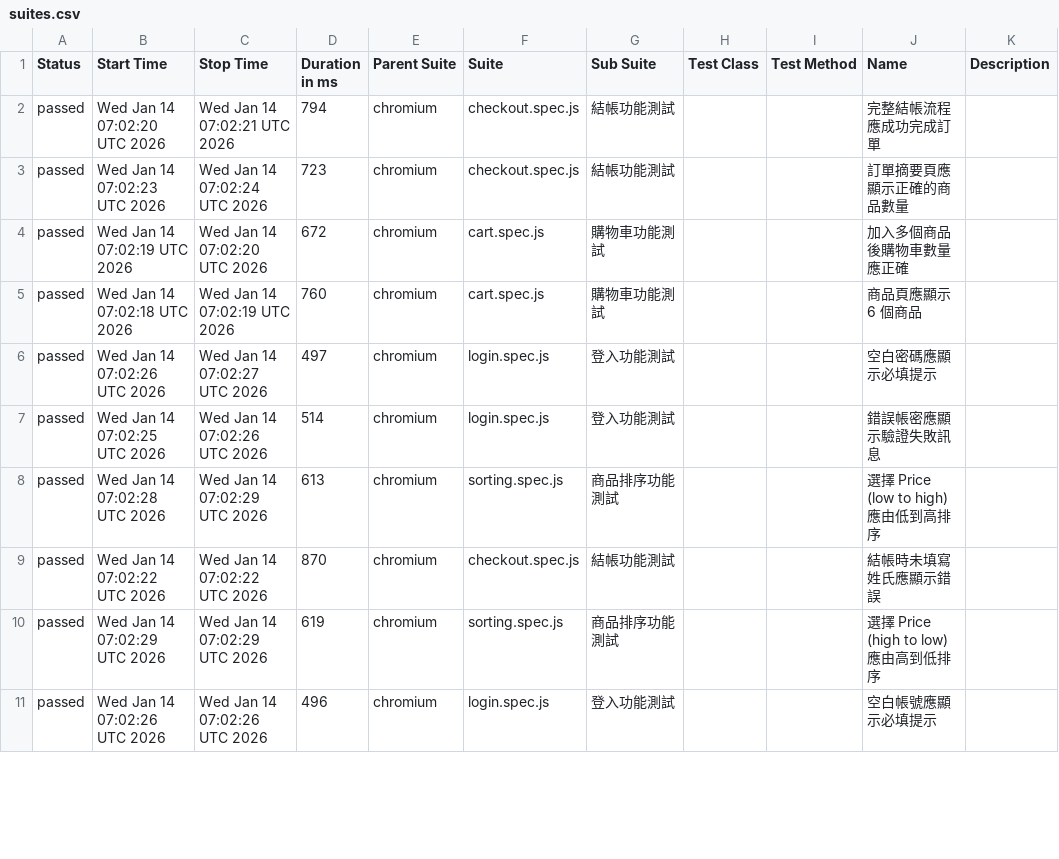
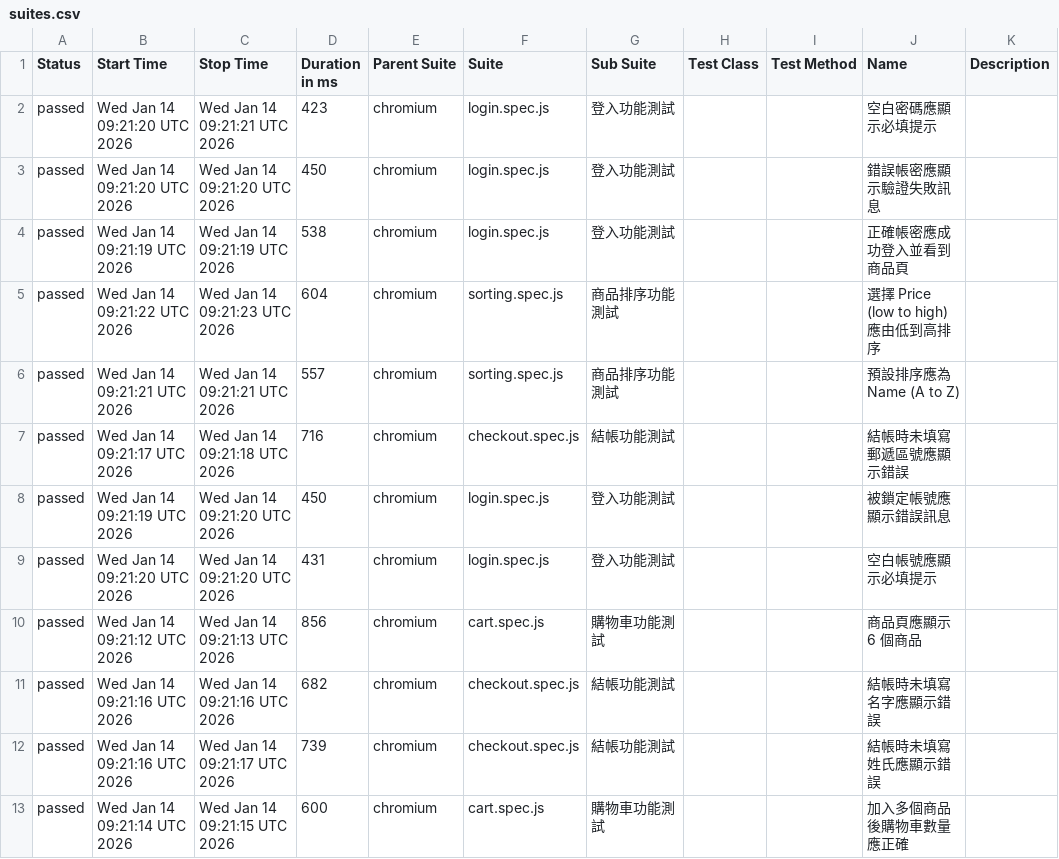
Before and after one commit to kusodevil/playwright-e2e-demo, a CSV file: data/suites.csv, drawn as a sheet; only a part is shown; the diff covers the shown part only.

```diff
--- a/data/suites.csv
+++ b/data/suites.csv
@@ -1,11 +1,13 @@
 "Status","Start Time","Stop Time","Duration in ms","Parent Suite","Suite","Sub Suite","Test Class","Test Method","Name","Description"
-"passed","Wed Jan 14 07:02:20 UTC 2026","Wed Jan 14 07:02:21 UTC 2026","794","chromium","checkout.spec.js","結帳功能測試","","","完整結帳流程應成功完成訂單",""
-"passed","Wed Jan 14 07:02:23 UTC 2026","Wed Jan 14 07:02:24 UTC 2026","723","chromium","checkout.spec.js","結帳功能測試","","","訂單摘要頁應顯示正確的商品數量",""
-"passed","Wed Jan 14 07:02:19 UTC 2026","Wed Jan 14 07:02:20 UTC 2026","672","chromium","cart.spec.js","購物車功能測試","","","加入多個商品後購物車數量應正確",""
-"passed","Wed Jan 14 07:02:18 UTC 2026","Wed Jan 14 07:02:19 UTC 2026","760","chromium","cart.spec.js","購物車功能測試","","","商品頁應顯示 6 個商品",""
-"passed","Wed Jan 14 07:02:26 UTC 2026","Wed Jan 14 07:02:27 UTC 2026","497","chromium","login.spec.js","登入功能測試","","","空白密碼應顯示必填提示",""
-"passed","Wed Jan 14 07:02:25 UTC 2026","Wed Jan 14 07:02:26 UTC 2026","514","chromium","login.spec.js","登入功能測試","","","錯誤帳密應顯示驗證失敗訊息",""
-"passed","Wed Jan 14 07:02:28 UTC 2026","Wed Jan 14 07:02:29 UTC 2026","613","chromium","sorting.spec.js","商品排序功能測試","","","選擇 Price (low to high) 應由低到高排序",""
-"passed","Wed Jan 14 07:02:22 UTC 2026","Wed Jan 14 07:02:22 UTC 2026","870","chromium","checkout.spec.js","結帳功能測試","","","結帳時未填寫姓氏應顯示錯誤",""
-"passed","Wed Jan 14 07:02:29 UTC 2026","Wed Jan 14 07:02:29 UTC 2026","619","chromium","sorting.spec.js","商品排序功能測試","","","選擇 Price (high to low) 應由高到低排序",""
-"passed","Wed Jan 14 07:02:26 UTC 2026","Wed Jan 14 07:02:26 UTC 2026","496","chromium","login.spec.js","登入功能測試","","","空白帳號應顯示必填提示",""
+"passed","Wed Jan 14 09:21:20 UTC 2026","Wed Jan 14 09:21:21 UTC 2026","423","chromium","login.spec.js","登入功能測試","","","空白密碼應顯示必填提示",""
+"passed","Wed Jan 14 09:21:20 UTC 2026","Wed Jan 14 09:21:20 UTC 2026","450","chromium","login.spec.js","登入功能測試","","","錯誤帳密應顯示驗證失敗訊息",""
+"passed","Wed Jan 14 09:21:19 UTC 2026","Wed Jan 14 09:21:19 UTC 2026","538","chromium","login.spec.js","登入功能測試","","","正確帳密應成功登入並看到商品頁",""
+"passed","Wed Jan 14 09:21:22 UTC 2026","Wed Jan 14 09:21:23 UTC 2026","604","chromium","sorting.spec.js","商品排序功能測試","","","選擇 Price (low to high) 應由低到高排序",""
+"passed","Wed Jan 14 09:21:21 UTC 2026","Wed Jan 14 09:21:21 UTC 2026","557","chromium","sorting.spec.js","商品排序功能測試","","","預設排序應為 Name (A to Z)",""
+"passed","Wed Jan 14 09:21:17 UTC 2026","Wed Jan 14 09:21:18 UTC 2026","716","chromium","checkout.spec.js","結帳功能測試","","","結帳時未填寫郵遞區號應顯示錯誤",""
+"passed","Wed Jan 14 09:21:19 UTC 2026","Wed Jan 14 09:21:20 UTC 2026","450","chromium","login.spec.js","登入功能測試","","","被鎖定帳號應顯示錯誤訊息",""
+"passed","Wed Jan 14 09:21:20 UTC 2026","Wed Jan 14 09:21:20 UTC 2026","431","chromium","login.spec.js","登入功能測試","","","空白帳號應顯示必填提示",""
+"passed","Wed Jan 14 09:21:12 UTC 2026","Wed Jan 14 09:21:13 UTC 2026","856","chromium","cart.spec.js","購物車功能測試","","","商品頁應顯示 6 個商品",""
+"passed","Wed Jan 14 09:21:16 UTC 2026","Wed Jan 14 09:21:16 UTC 2026","682","chromium","checkout.spec.js","結帳功能測試","","","結帳時未填寫名字應顯示錯誤",""
+"passed","Wed Jan 14 09:21:16 UTC 2026","Wed Jan 14 09:21:17 UTC 2026","739","chromium","checkout.spec.js","結帳功能測試","","","結帳時未填寫姓氏應顯示錯誤",""
+"passed","Wed Jan 14 09:21:14 UTC 2026","Wed Jan 14 09:21:15 UTC 2026","600","chromium","cart.spec.js","購物車功能測試","","","加入多個商品後購物車數量應正確",""
```
Also changed, not shown: 2 removed rows and 19 edited cells elsewhere in this file, 54 other files.
